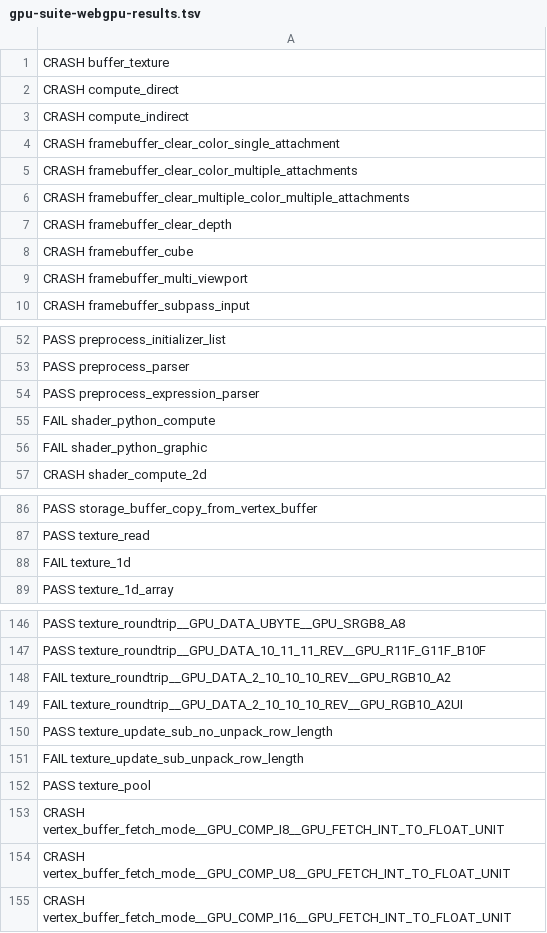
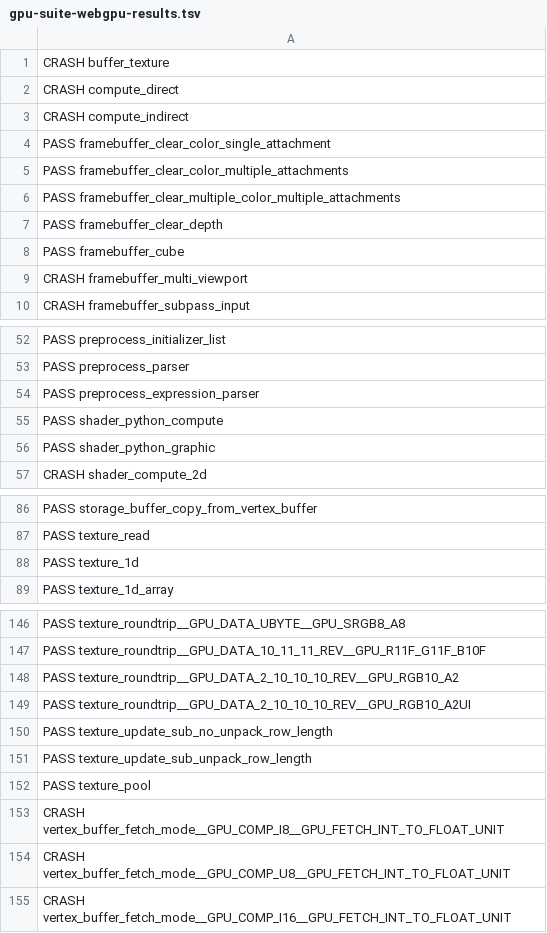
Before and after one commit to gessa-ai/blender-web, a TSV file: sandbox/lane-a-staging/gpu-suite-webgpu-results.tsv, drawn as a sheet; only a part is shown, gaps mark what is left out.

```diff
--- a/sandbox/lane-a-staging/gpu-suite-webgpu-results.tsv
+++ b/sandbox/lane-a-staging/gpu-suite-webgpu-results.tsv
@@ -3,7 +3,7 @@ CRASH compute_direct
 CRASH compute_indirect
-CRASH framebuffer_clear_color_single_attachment
-CRASH framebuffer_clear_color_multiple_attachments
-CRASH framebuffer_clear_multiple_color_multiple_attachments
-CRASH framebuffer_clear_depth
-CRASH framebuffer_cube
+PASS framebuffer_clear_color_single_attachment
+PASS framebuffer_clear_color_multiple_attachments
+PASS framebuffer_clear_multiple_color_multiple_attachments
+PASS framebuffer_clear_depth
+PASS framebuffer_cube
 CRASH framebuffer_multi_viewport
@@ -54,4 +54,4 @@ PASS preprocess_parser
 PASS preprocess_expression_parser
-FAIL shader_python_compute
-FAIL shader_python_graphic
+PASS shader_python_compute
+PASS shader_python_graphic
 CRASH shader_compute_2d
@@ -87,3 +87,3 @@ PASS storage_buffer_copy_from_vertex_buffer
 PASS texture_read
-FAIL texture_1d
+PASS texture_1d
 PASS texture_1d_array
@@ -147,6 +147,6 @@ PASS texture_roundtrip__GPU_DATA_UBYTE__GPU_SRGB8_A8
 PASS texture_roundtrip__GPU_DATA_10_11_11_REV__GPU_R11F_G11F_B10F
-FAIL texture_roundtrip__GPU_DATA_2_10_10_10_REV__GPU_RGB10_A2
-FAIL texture_roundtrip__GPU_DATA_2_10_10_10_REV__GPU_RGB10_A2UI
+PASS texture_roundtrip__GPU_DATA_2_10_10_10_REV__GPU_RGB10_A2
+PASS texture_roundtrip__GPU_DATA_2_10_10_10_REV__GPU_RGB10_A2UI
 PASS texture_update_sub_no_unpack_row_length
-FAIL texture_update_sub_unpack_row_length
+PASS texture_update_sub_unpack_row_length
 PASS texture_pool
```
Also changed, not shown: 7 other files.
